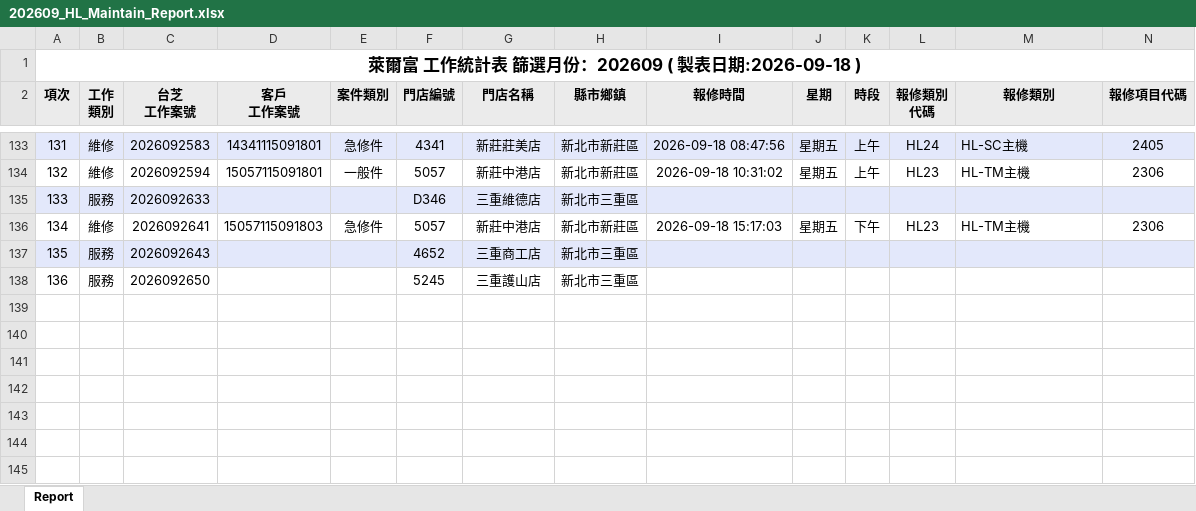
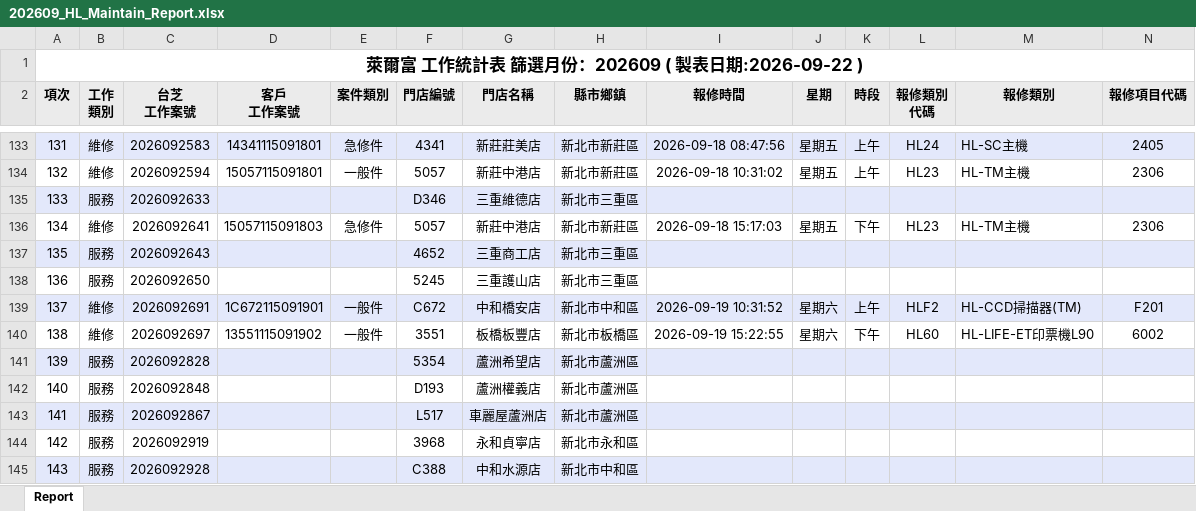
Before and after one commit to Yang-0419-di/FW_2, an Excel workbook: IM/202609_HL_Maintain_Report.xlsx, sheet Report, drawn as a sheet; only a part is shown, gaps mark what is left out; values as stored, in another font and other column widths than the file's, no borders; rows hold the shown columns only; the diff names each change by its address in the sheet, - before the commit and + after, or states it on an @@ line.

```diff
--- a/IM/202609_HL_Maintain_Report.xlsx (sheet Report)
+++ b/IM/202609_HL_Maintain_Report.xlsx (sheet Report)
@@ column A (項次) renumbered in row 1 @@
+row 139: 137 | 維修 | 2026092691 | 1C672115091901 | 一般件 | C672 | 中和橋安店 | 新北市中和區 | 2026-09-19 10:31:52 | 星期六 | 上午 | HLF2 | HL-CCD掃描器(TM) | F201
+row 140: 138 | 維修 | 2026092697 | 13551115091902 | 一般件 | 3551 | 板橋板豐店 | 新北市板橋區 | 2026-09-19 15:22:55 | 星期六 | 下午 | HL60 | HL-LIFE-ET印票機L90 | 6002
+row 141: 139 | 服務 | 2026092828 |  |  | 5354 | 蘆洲希望店 | 新北市蘆洲區
+row 142: 140 | 服務 | 2026092848 |  |  | D193 | 蘆洲權義店 | 新北市蘆洲區
+row 143: 141 | 服務 | 2026092867 |  |  | L517 | 車麗屋蘆洲店 | 新北市蘆洲區
+row 144: 142 | 服務 | 2026092919 |  |  | 3968 | 永和貞寧店 | 新北市永和區
+row 145: 143 | 服務 | 2026092928 |  |  | C388 | 中和水源店 | 新北市中和區
```
Also changed, not shown: IM/202609_Service_Count_Report.xlsx, MFP/MFP.xlsx, 5 other files.
